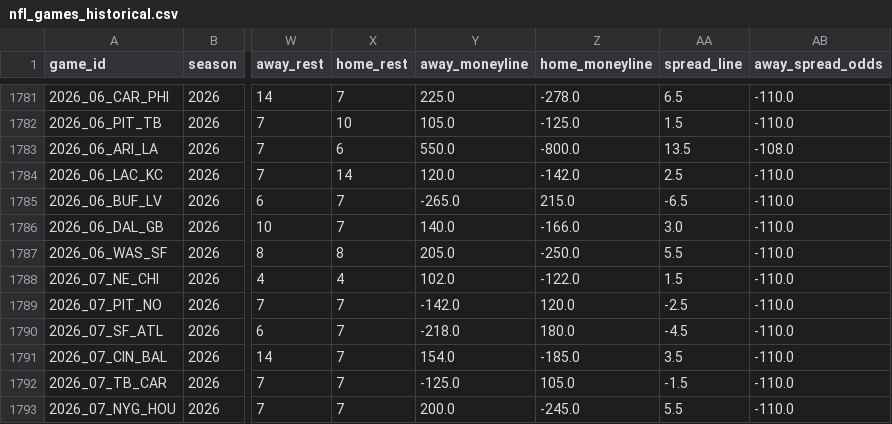
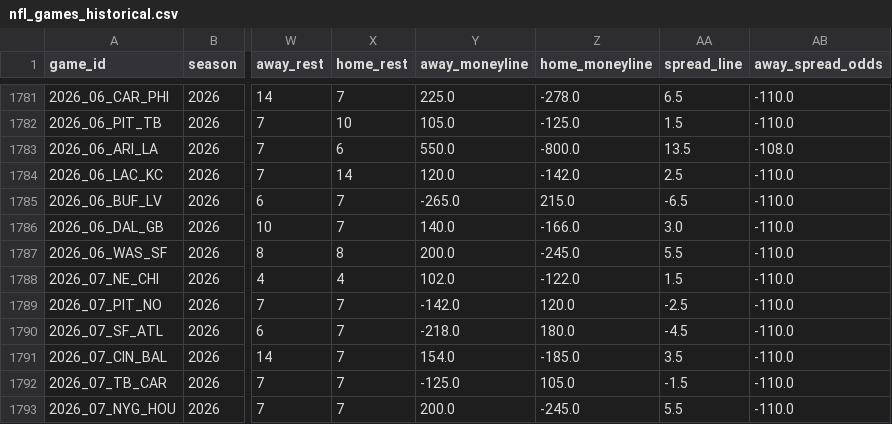
Before and after one commit to gmalbert/nfl-predictions, a CSV file: data_files/nfl_games_historical.csv, drawn as a sheet; only a part is shown, gaps mark what is left out; the diff covers the shown part only; the diff names each change by its address in the sheet, - before the commit and + after, or states it on an @@ line.

```diff
--- a/data_files/nfl_games_historical.csv
+++ b/data_files/nfl_games_historical.csv
-Y1787 (away_moneyline): 205.0
+Y1787 (away_moneyline): 200.0
-Z1787 (home_moneyline): -250.0
+Z1787 (home_moneyline): -245.0
```
Also changed, not shown: 11 edited cells elsewhere in this file, data_files/model_feature_importances.csv, 2 other files.
